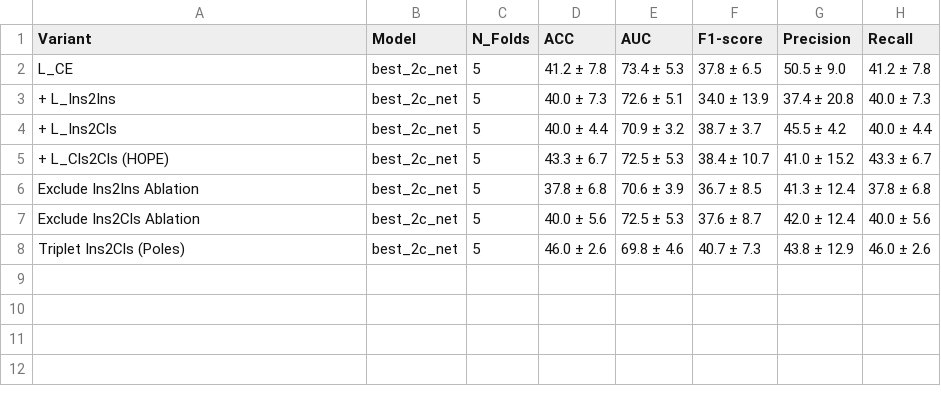
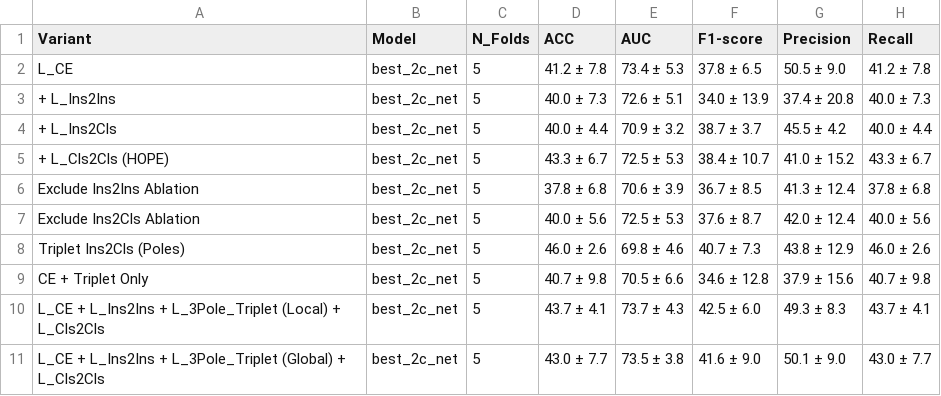
Before and after one commit to KhoaLeQuangMinh/coding_space, a CSV file: Hope Implementation/table3_loss_ablation_4class.csv, drawn as a sheet.

```diff
--- a/Hope Implementation/table3_loss_ablation_4class.csv
+++ b/Hope Implementation/table3_loss_ablation_4class.csv
@@ -8 +8,4 @@ Exclude Ins2Cls Ablation,best_2c_net,5,40.0 ± 5.6,72.5 ± 5.3,37.6 ± 8.7,42.0
 Triplet Ins2Cls (Poles),best_2c_net,5,46.0 ± 2.6,69.8 ± 4.6,40.7 ± 7.3,43.8 ± 12.9,46.0 ± 2.6
+CE + Triplet Only,best_2c_net,5,40.7 ± 9.8,70.5 ± 6.6,34.6 ± 12.8,37.9 ± 15.6,40.7 ± 9.8
+L_CE + L_Ins2Ins + L_3Pole_Triplet (Local) + L_Cls2Cls,best_2c_net,5,43.7 ± 4.1,73.7 ± 4.3,42.5 ± 6.0,49.3 ± 8.3,43.7 ± 4.1
+L_CE + L_Ins2Ins + L_3Pole_Triplet (Global) + L_Cls2Cls,best_2c_net,5,43.0 ± 7.7,73.5 ± 3.8,41.6 ± 9.0,50.1 ± 9.0,43.0 ± 7.7
```
Also changed, not shown: Hope Implementation/table3_loss_ablation_3class.csv, 19 other files.
